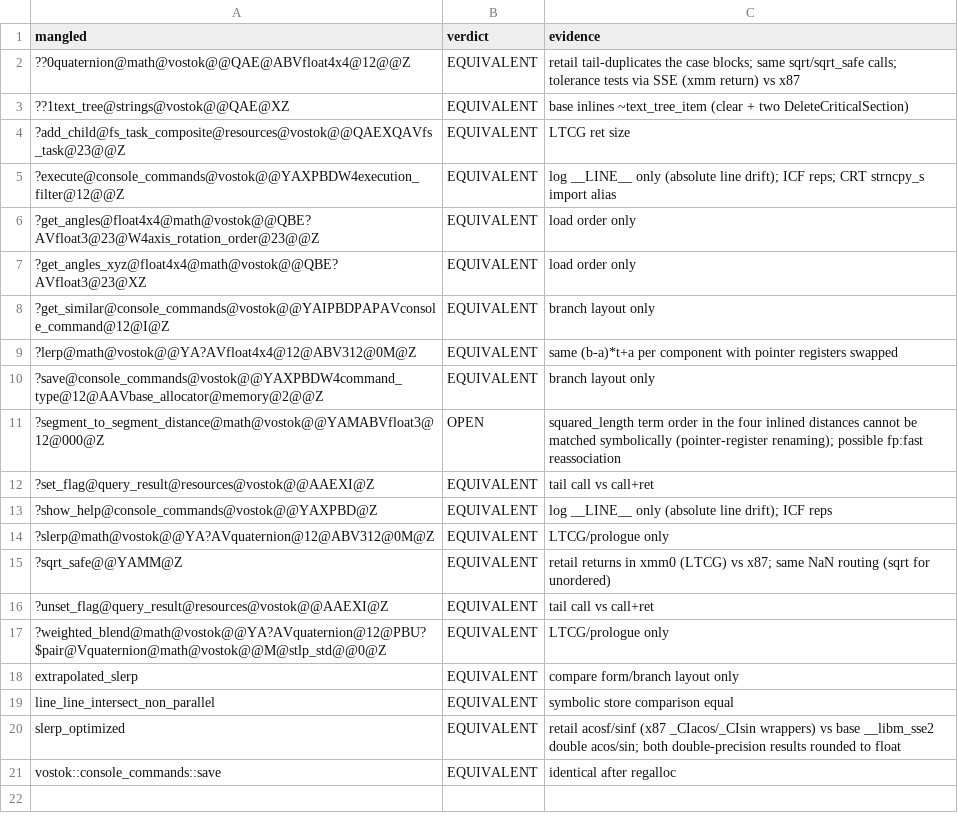
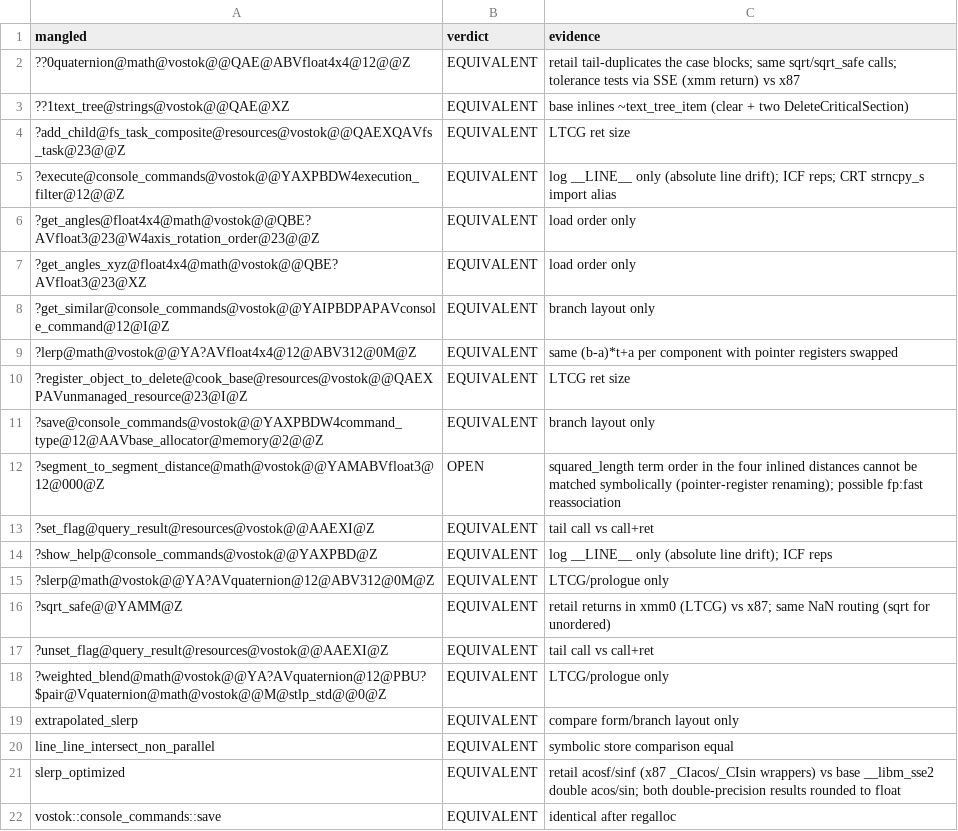
Before and after one commit to srp-survarium/vostok, a TSV file: docs/binary_matching/behavior_audit/core.tsv, drawn as a sheet; the diff names each change by its address in the sheet, - before the commit and + after, or states it on an @@ line.

```diff
--- a/docs/binary_matching/behavior_audit/core.tsv
+++ b/docs/binary_matching/behavior_audit/core.tsv
+row 10: ?register_object_to_delete@cook_base@resources@vostok@@QAEXPAVunmanaged_resource@23@I@Z | EQUIVALENT | LTCG ret size
```
